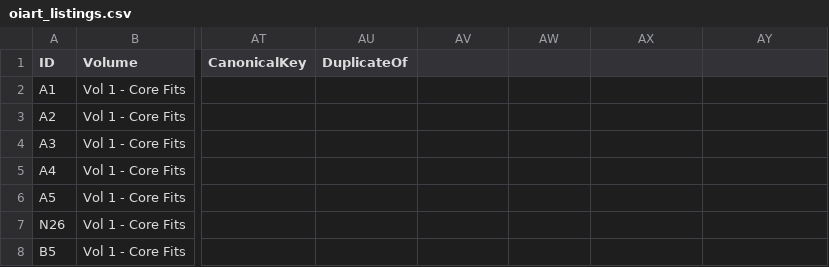
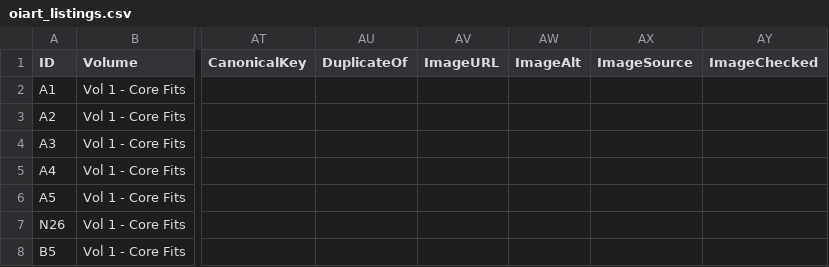
Before and after one commit to Azr-Erzr/oiart-rental-finder, a CSV file: oiart_listings.csv, drawn as a sheet; only a part is shown, gaps mark what is left out; the diff names each change by its address in the sheet, - before the commit and + after, or states it on an @@ line.

Commit message:
Add listing image support and align hero

```diff
--- a/oiart_listings.csv
+++ b/oiart_listings.csv
-AV1: (empty)
+AV1: ImageURL
-AW1: (empty)
+AW1: ImageAlt
-AX1: (empty)
+AX1: ImageSource
-AY1: (empty)
+AY1: ImageChecked
```
Also changed, not shown: 3 other files.
